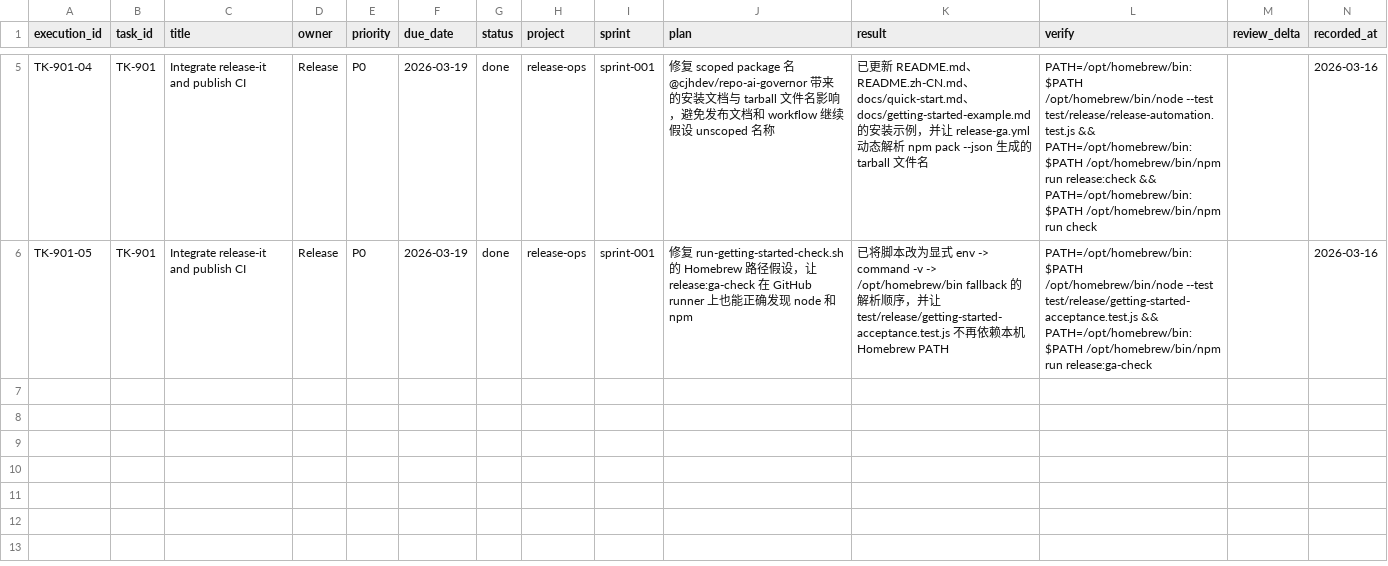
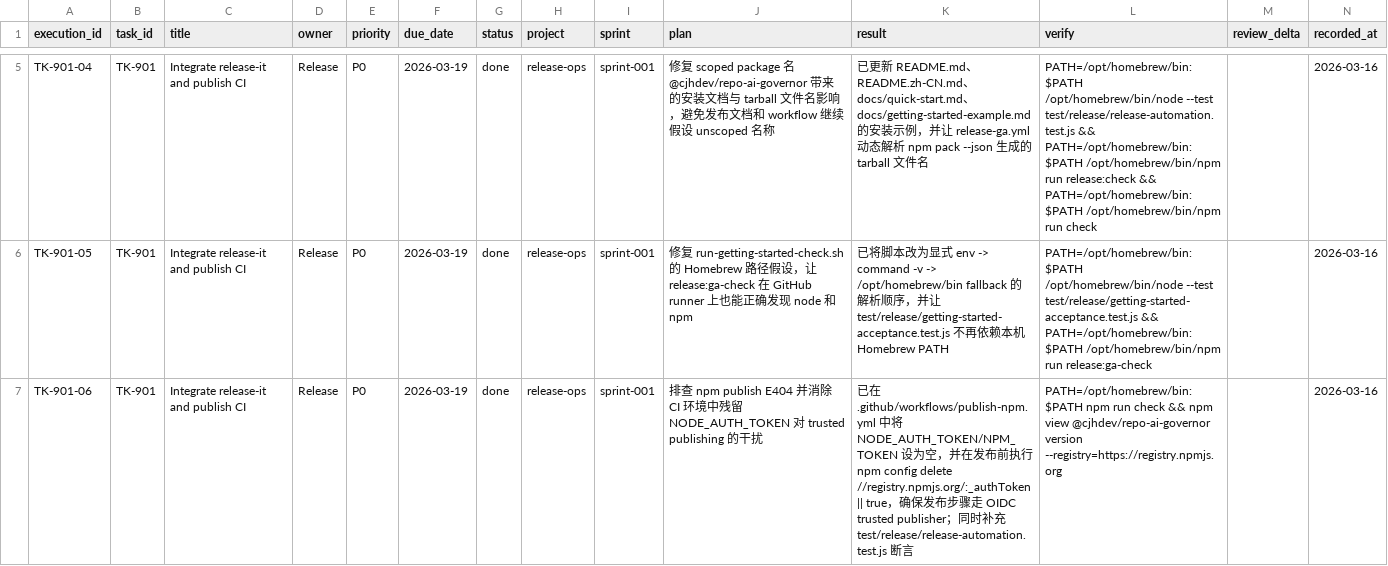
Before and after one commit to JimmyDaddy/repo-ai-governor, a CSV file: docs/release-ops/sprint-001/tasks/tasks.csv, drawn as a sheet; only a part is shown, gaps mark what is left out.

Commit message:
fix(ci): enforce oidc-only npm publish flow

```diff
--- a/docs/release-ops/sprint-001/tasks/tasks.csv
+++ b/docs/release-ops/sprint-001/tasks/tasks.csv
@@ -6 +6,2 @@ TK-901-04,TK-901,Integrate release-it and publish CI,Release,P0,2026-03-19,done,
 TK-901-05,TK-901,Integrate release-it and publish CI,Release,P0,2026-03-19,done,release-ops,sprint-001,"修复 run-getting-started-check.sh 的 Homebrew 路径假设，让 release:ga-check 在 GitHub runner 上也能正确发现 node 和 npm","已将脚本改为显式 env -> command -v -> /opt/homebrew/bin fallback 的解析顺序，并让 test/release/getting-started-acceptance.test.js 不再依赖本机 Homebrew PATH","PATH=/opt/homebrew/bin:$PATH /opt/homebrew/bin/node --test test/release/getting-started-acceptance.test.js && PATH=/opt/homebrew/bin:$PATH /opt/homebrew/bin/npm run release:ga-check","","2026-03-16"
+TK-901-06,TK-901,Integrate release-it and publish CI,Release,P0,2026-03-19,done,release-ops,sprint-001,"排查 npm publish E404 并消除 CI 环境中残留 NODE_AUTH_TOKEN 对 trusted publishing 的干扰","已在 .github/workflows/publish-npm.yml 中将 NODE_AUTH_TOKEN/NPM_TOKEN 设为空，并在发布前执行 npm config delete //registry.npmjs.org/:_authToken || true，确保发布步骤走 OIDC trusted publisher；同时补充 test/release/release-automation.test.js 断言","PATH=/opt/homebrew/bin:$PATH npm run check && npm view @cjhdev/repo-ai-governor version --registry=https://registry.npmjs.org","","2026-03-16"
```
Also changed, not shown: 5 other files.
